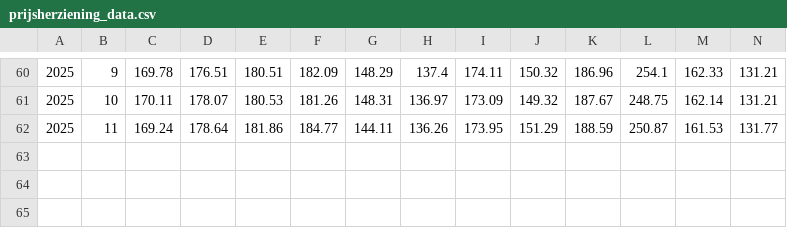
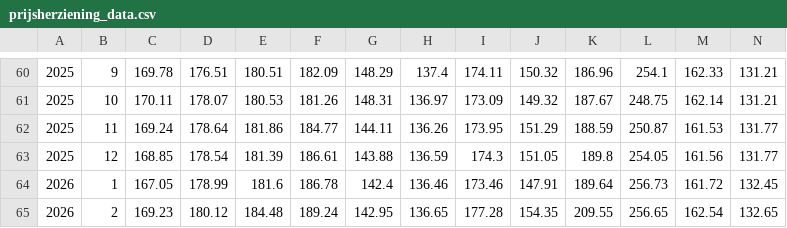
Before and after one commit to gehuybre/embuild-analyses, a CSV file: apps/prijsherziening-index-i-2021/public/data/prijsherziening_data.csv, drawn as a sheet; only a part is shown, gaps mark what is left out; rows hold the shown columns only; the diff names each change by its address in the sheet, - before the commit and + after, or states it on an @@ line.

```diff
--- a/apps/prijsherziening-index-i-2021/public/data/prijsherziening_data.csv
+++ b/apps/prijsherziening-index-i-2021/public/data/prijsherziening_data.csv
+row 63: 2025 | 12 | 168.85 | 178.54 | 181.39 | 186.61 | 143.88 | 136.59 | 174.3 | 151.05 | 189.8 | 254.05 | 161.56 | 131.77
+row 64: 2026 | 1 | 167.05 | 178.99 | 181.6 | 186.78 | 142.4 | 136.46 | 173.46 | 147.91 | 189.64 | 256.73 | 161.72 | 132.45
+row 65: 2026 | 2 | 169.23 | 180.12 | 184.48 | 189.24 | 142.95 | 136.65 | 177.28 | 154.35 | 209.55 | 256.65 | 162.54 | 132.65
```
Also changed, not shown: 4 other files.
